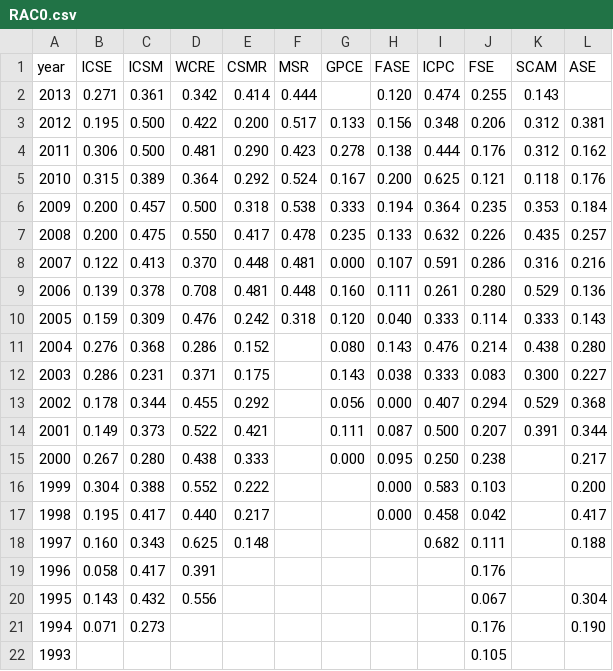
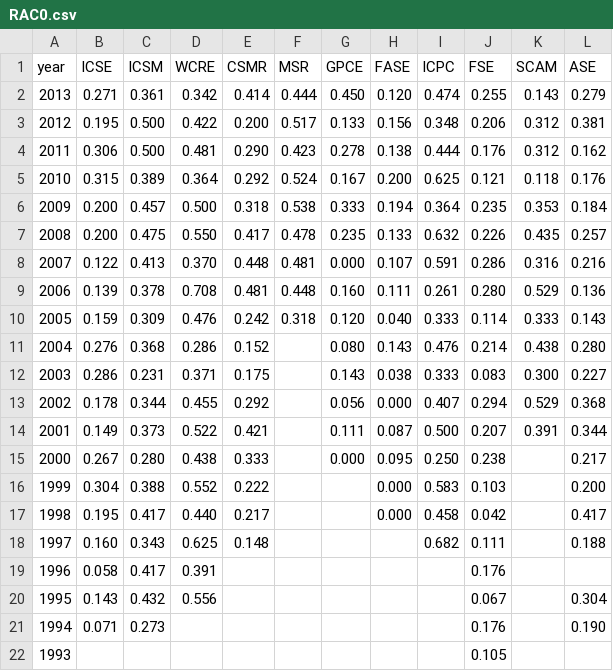
Before and after one commit to tue-mdse/conferenceMetrics, a CSV file: metrics/RAC0.csv, drawn as a sheet.

```diff
--- a/metrics/RAC0.csv
+++ b/metrics/RAC0.csv
@@ -1,3 +1,3 @@
 year;ICSE;ICSM;WCRE;CSMR;MSR;GPCE;FASE;ICPC;FSE;SCAM;ASE
-2013;0.271;0.361;0.342;0.414;0.444;;0.120;0.474;0.255;0.143;
+2013;0.271;0.361;0.342;0.414;0.444;0.450;0.120;0.474;0.255;0.143;0.279
 2012;0.195;0.500;0.422;0.200;0.517;0.133;0.156;0.348;0.206;0.312;0.381
```
Also changed, not shown: data/normalised-papers/ase.csv, data/normalised-papers/gpce.csv, 22 other files.
